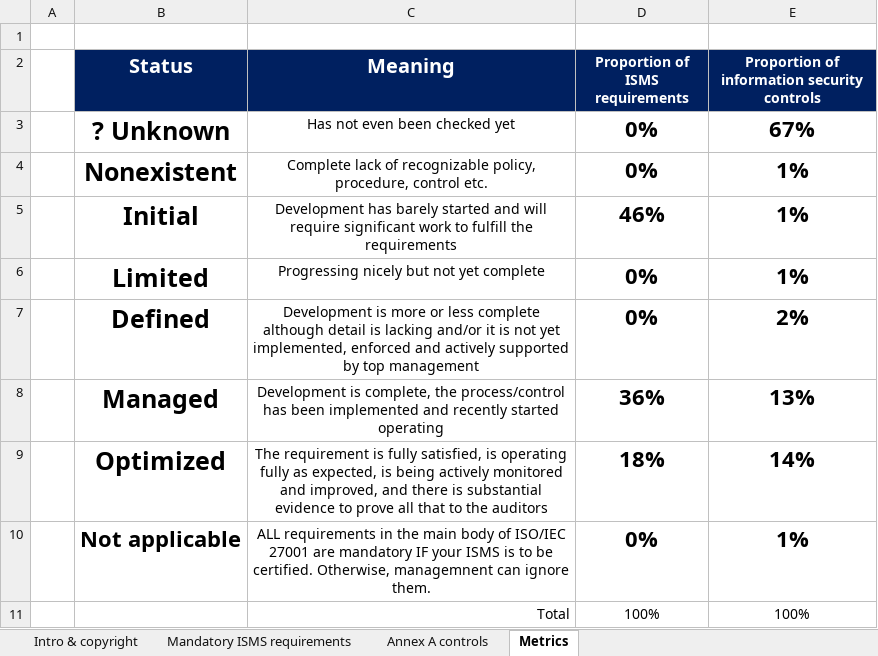
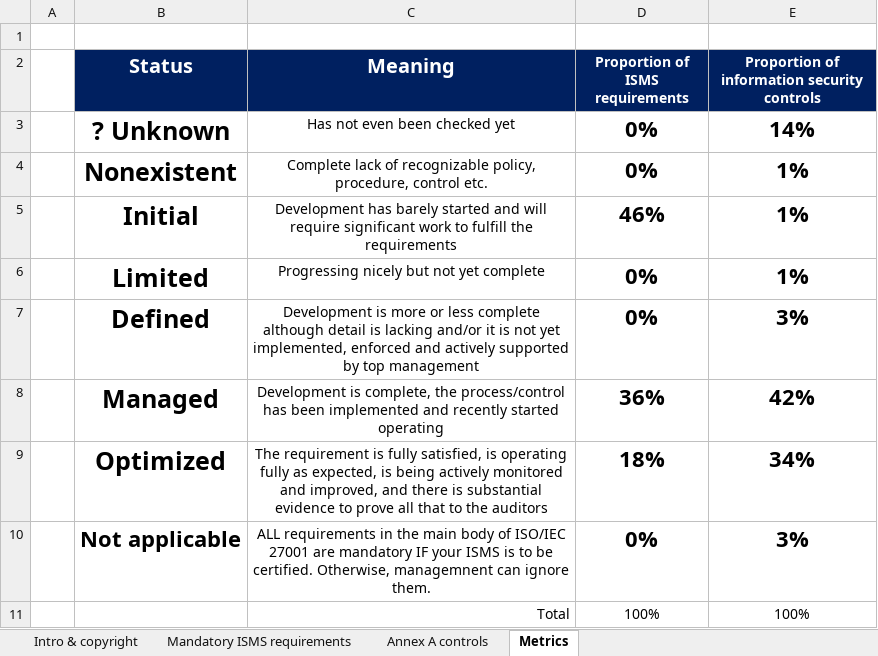
Before and after one commit to ehabfahmi/iso27k1-abad, an Excel workbook: Project 03.2025/Statement of Applicability and status of information security controls - ISO27k ISMS 6.1 SoA 2022.xlsx, sheet Metrics, drawn as a sheet; values as stored, in another font and other column widths than the file's, no borders; charts and pictures and conditional formats not drawn; the diff names each change by its address in the sheet, - before the commit and + after, or states it on an @@ line.

```diff
--- a/Project 03.2025/Statement of Applicability and status of information security controls - ISO27k ISMS 6.1 SoA 2022.xlsx (sheet Metrics)
+++ b/Project 03.2025/Statement of Applicability and status of information security controls - ISO27k ISMS 6.1 SoA 2022.xlsx (sheet Metrics)
-E3: 67%
+E3: 14%
-E7: 2%
+E7: 3%
-E8: 13%
+E8: 42%
-E9: 14%
+E9: 34%
-E10: 1%
+E10: 3%
```
Also changed, not shown: sheet Annex A controls, charts or pictures, 3 other files.
